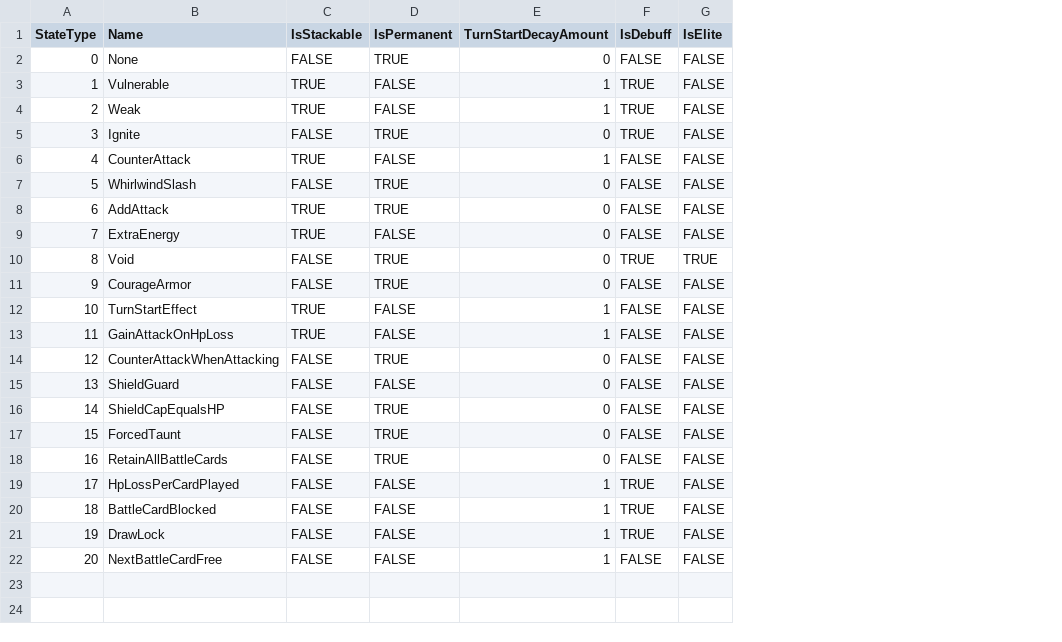
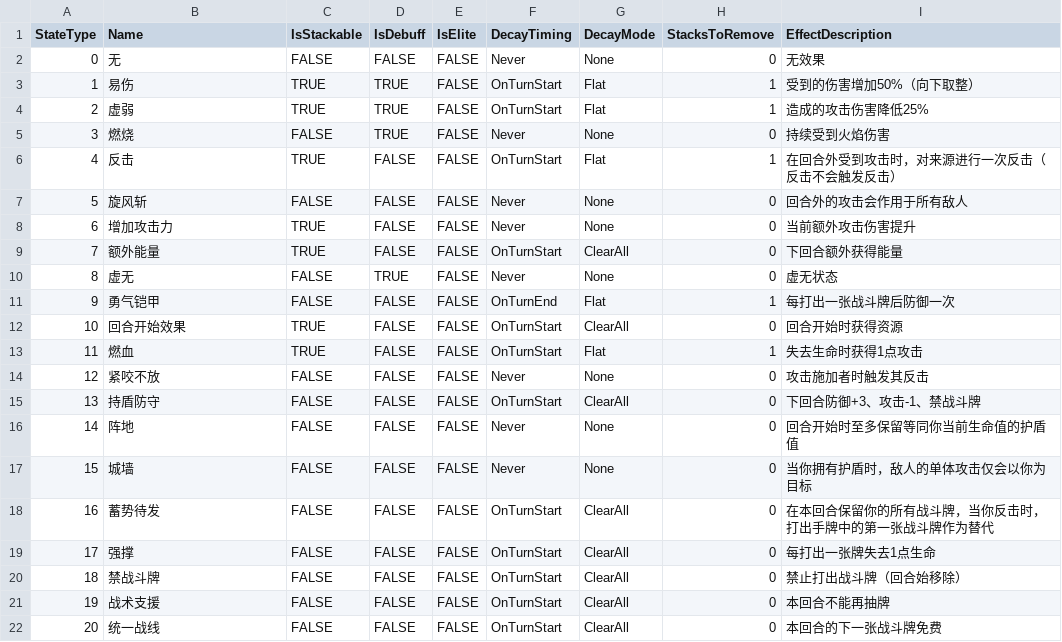
Before and after one commit to 114errors514warnings/CardTemplate---godot, a CSV file: DataBase/State/通用State.csv, drawn as a sheet; removed rows and columns are numbered as before the commit, all else as after; the diff names each change by its address in the sheet, - before the commit and + after, or states it on an @@ line.

```diff
--- a/DataBase/State/通用State.csv
+++ b/DataBase/State/通用State.csv
-column D (IsPermanent), rows 2-22: TRUE | FALSE | FALSE | TRUE | FALSE | TRUE | TRUE | FALSE | TRUE | TRUE | FALSE | FALSE | TRUE | FALSE | TRUE | TRUE | TRUE | FALSE | FALSE | FALSE | FALSE
-column E (TurnStartDecayAmount), rows 2-22: 0 | 1 | 1 | 0 | 1 | 0 | 0 | 0 | 0 | 0 | 1 | 1 | 0 | 0 | 0 | 0 | 0 | 1 | 1 | 1 | 1
+column F (DecayTiming), rows 2-22: Never | OnTurnStart | OnTurnStart | Never | OnTurnStart | Never | Never | OnTurnStart | Never | OnTurnEnd | OnTurnStart | OnTurnStart | Never | OnTurnStart | Never | Never | OnTurnStart | OnTurnStart | OnTurnStart | OnTurnStart | OnTurnStart
+column G (DecayMode), rows 2-22: None | Flat | Flat | None | Flat | None | None | ClearAll | None | Flat | ClearAll | Flat | None | ClearAll | None | None | ClearAll | ClearAll | ClearAll | ClearAll | ClearAll
+column H (StacksToRemove), rows 2-22: 0 | 1 | 1 | 0 | 1 | 0 | 0 | 0 | 0 | 1 | 0 | 1 | 0 | 0 | 0 | 0 | 0 | 0 | 0 | 0 | 0
+column I (EffectDescription), rows 2-22: 无效果 | 受到的伤害增加50%（向下取整） | 造成的攻击伤害降低25% | 持续受到火焰伤害 | 在回合外受到攻击时，对来源进行一次反击（反击不会触发反击） | 回合外的攻击会作用于所有敌人 | 当前额外攻击伤害提升 | 下回合额外获得能量 | 虚无状态 | 每打出一张战斗牌后防御一次 | 回合开始时获得资源 | 失去生命时获得1点攻击 | 攻击施加者时触发其反击 | 下回合防御+3、攻击-1、禁战斗牌 | 回合开始时至多保留等同你当前生命值的护盾值 | 当你拥有护盾时，敌人的单体攻击仅会以你为目标 | 在本回合保留你的所有战斗牌，当你反击时，打出手牌中的第一张战斗牌作为替代 | 每打出一张牌失去1点生命 | 禁止打出战斗牌（回合始移除） | 本回合不能再抽牌 | 本回合的下一张战斗牌免费
-B2 (Name): None
+B2 (Name): 无
-B3 (Name): Vulnerable
+B3 (Name): 易伤
-B4 (Name): Weak
+B4 (Name): 虚弱
-B5 (Name): Ignite
+B5 (Name): 燃烧
-B6 (Name): CounterAttack
+B6 (Name): 反击
-B7 (Name): WhirlwindSlash
+B7 (Name): 旋风斩
-B8 (Name): AddAttack
+B8 (Name): 增加攻击力
-B9 (Name): ExtraEnergy
+B9 (Name): 额外能量
-B10 (Name): Void
+B10 (Name): 虚无
-E10 (IsElite): TRUE
+E10 (IsElite): FALSE
-B11 (Name): CourageArmor
+B11 (Name): 勇气铠甲
-B12 (Name): TurnStartEffect
+B12 (Name): 回合开始效果
-B13 (Name): GainAttackOnHpLoss
+B13 (Name): 燃血
-B14 (Name): CounterAttackWhenAttacking
+B14 (Name): 紧咬不放
-B15 (Name): ShieldGuard
+B15 (Name): 持盾防守
-B16 (Name): ShieldCapEqualsHP
+B16 (Name): 阵地
-B17 (Name): ForcedTaunt
+B17 (Name): 城墙
-B18 (Name): RetainAllBattleCards
+B18 (Name): 蓄势待发
-B19 (Name): HpLossPerCardPlayed
+B19 (Name): 强撑
-D19:D21 (IsDebuff): TRUE
+D19:D21 (IsDebuff): FALSE
-B20 (Name): BattleCardBlocked
+B20 (Name): 禁战斗牌
-B21 (Name): DrawLock
+B21 (Name): 战术支援
-B22 (Name): NextBattleCardFree
+B22 (Name): 统一战线
```
Also changed, not shown: DataBase/Card/重剑手Card.csv, 23 other files.
